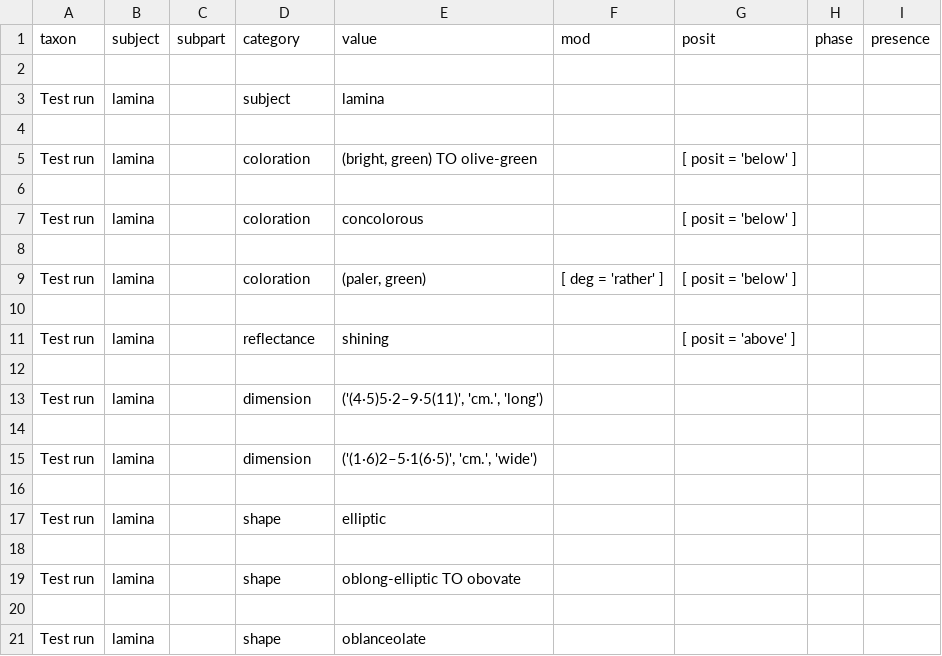
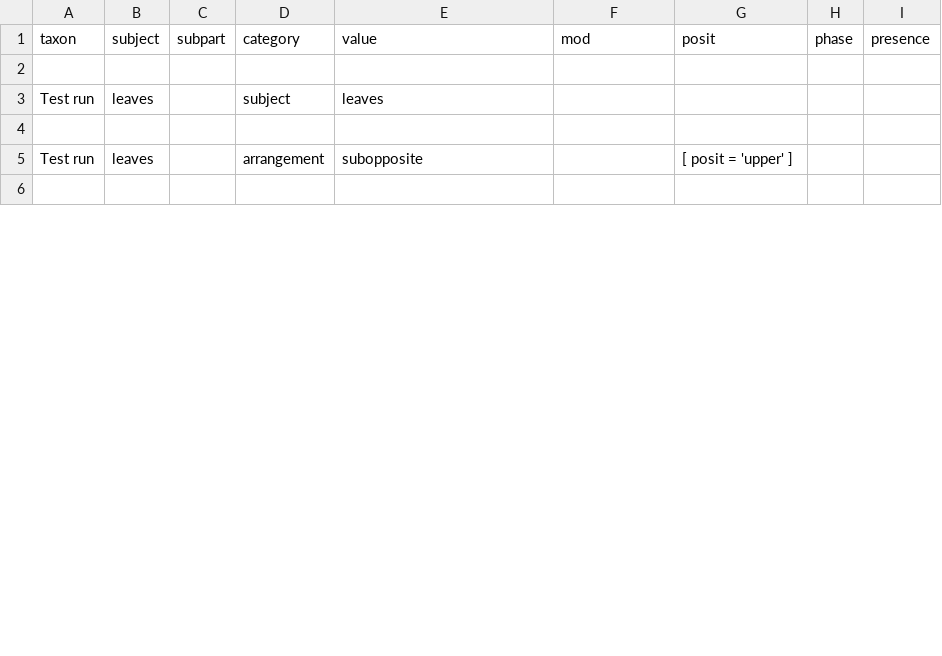
Before and after one commit to ggosline/flparser-backup, a CSV file: src/floraparser/characters.csv, drawn as a sheet; only a part is shown; the diff covers the shown part only.

```diff
--- a/src/floraparser/characters.csv
+++ b/src/floraparser/characters.csv
@@ -2,20 +2,5 @@ taxon,subject,subpart,category,value,mod,posit,phase,presence
 
-Test run,lamina,,subject,lamina,,,,
+Test run,leaves,,subject,leaves,,,,
 
-Test run,lamina,,coloration,"(bright, green) TO olive-green",,[ posit = 'below' ],,
+Test run,leaves,,arrangement,subopposite,,[ posit = 'upper' ],,
 
-Test run,lamina,,coloration,concolorous,,[ posit = 'below' ],,
-
-Test run,lamina,,coloration,"(paler, green)",[ deg = 'rather' ],[ posit = 'below' ],,
-
-Test run,lamina,,reflectance,shining,,[ posit = 'above' ],,
-
-Test run,lamina,,dimension,"('(4·5)5·2–9·5(11)', 'cm.', 'long')",,,,
-
-Test run,lamina,,dimension,"('(1·6)2–5·1(6·5)', 'cm.', 'wide')",,,,
-
-Test run,lamina,,shape,elliptic,,,,
-
-Test run,lamina,,shape,oblong-elliptic TO obovate,,,,
-
-Test run,lamina,,shape,oblanceolate,,,,
```
Also changed, not shown: 19 removed rows and 3 edited cells elsewhere in this file, 6 other files.
